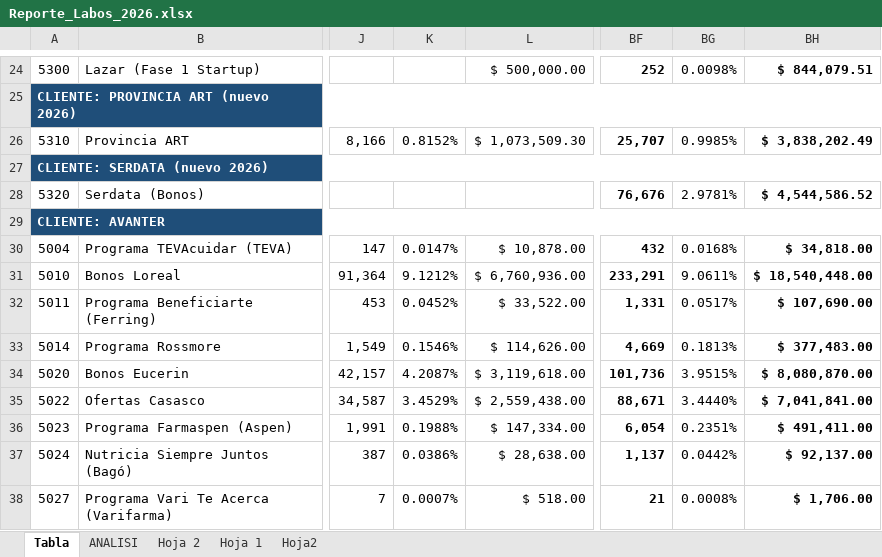
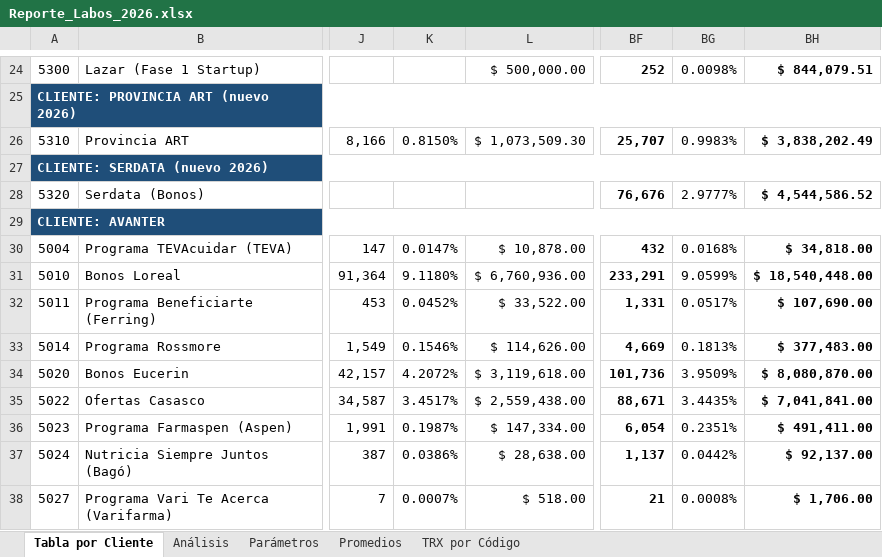
Before and after one commit to lucashojman-lgtm/SEGUIMIENTO-LABORARIOS, an Excel workbook: Reporte_Labos_2026.xlsx, sheet Tabla por Cliente, drawn as a sheet; only a part is shown, gaps mark what is left out; values as stored, in another font and other column widths than the file's, no borders; the diff covers the shown part only; the diff names each change by its address in the sheet, - before the commit and + after, or states it on an @@ line.

Commit message:
Rediseño HTML por secciones + ajuste de precision en datos Avanter enero
- HTML con 5 secciones: Resumen (KPIs + reporte mensual + ranking),
  Clientes Directos, Avanter, Analisis y Fuentes y Datos.
- Se agrega Ceoderma via Avanter enero (355 TRX): los totales ahora
  cierran exactos contra los archivos oficiales de Avanter.
- Hojas del XLSX renombradas a nombres claros.

```diff
--- a/Reporte_Labos_2026.xlsx (sheet Tabla por Cliente)
+++ b/Reporte_Labos_2026.xlsx (sheet Tabla por Cliente)
-sheet tab: Tabla
+sheet tab: Tabla por Cliente
-sheet tab: ANALISI
+sheet tab: Análisis
-sheet tab: Hoja 2
+sheet tab: Parámetros
-sheet tab: Hoja 1
+sheet tab: Promedios
-sheet tab: Hoja2
+sheet tab: TRX por Código
-K26: 0.8152%
+K26: 0.8150%
-BG26: 0.9985%
+BG26: 0.9983%
-BG28: 2.9781%
+BG28: 2.9777%
-K31: 9.1212%
+K31: 9.1180%
-BG31: 9.0611%
+BG31: 9.0599%
-K34: 4.2087%
+K34: 4.2072%
-BG34: 3.9515%
+BG34: 3.9509%
-K35: 3.4529%
+K35: 3.4517%
-BG35: 3.4440%
+BG35: 3.4435%
-K36: 0.1988%
+K36: 0.1987%
```
Also changed, not shown: 1 added row and 32 edited cells elsewhere in this sheet, sheet Parámetros, sheet TRX por Código, sheet Análisis, 4 other files.
